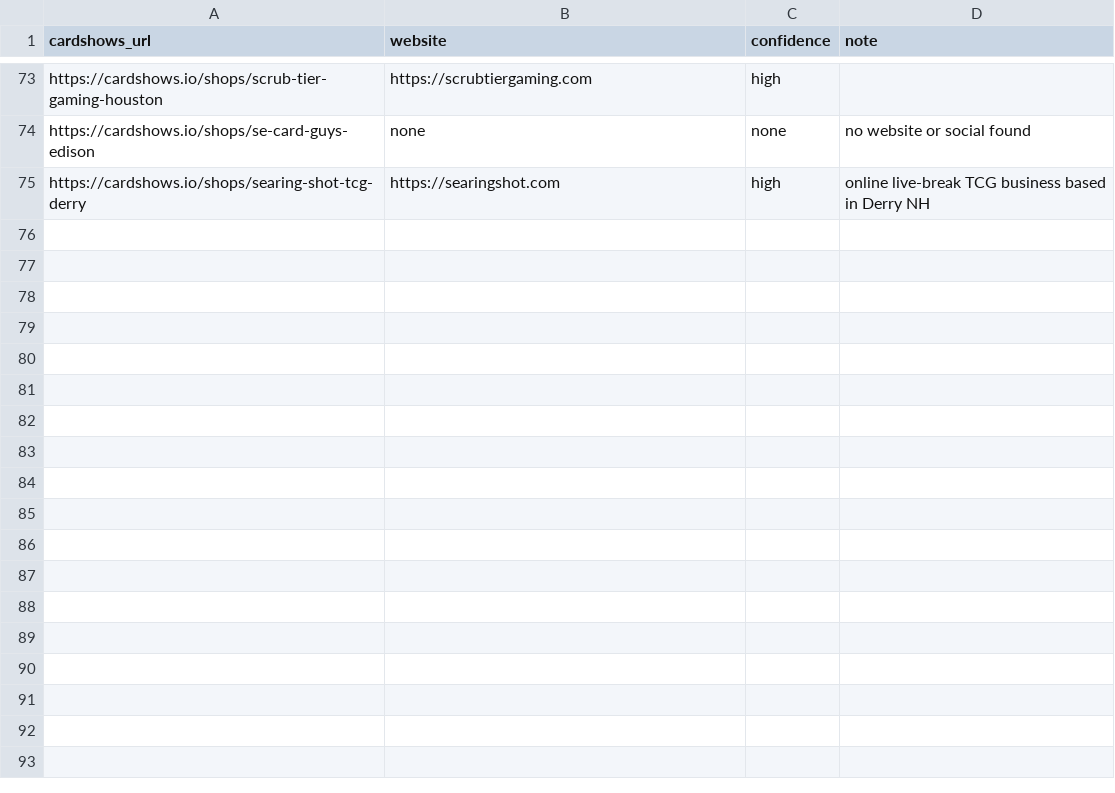
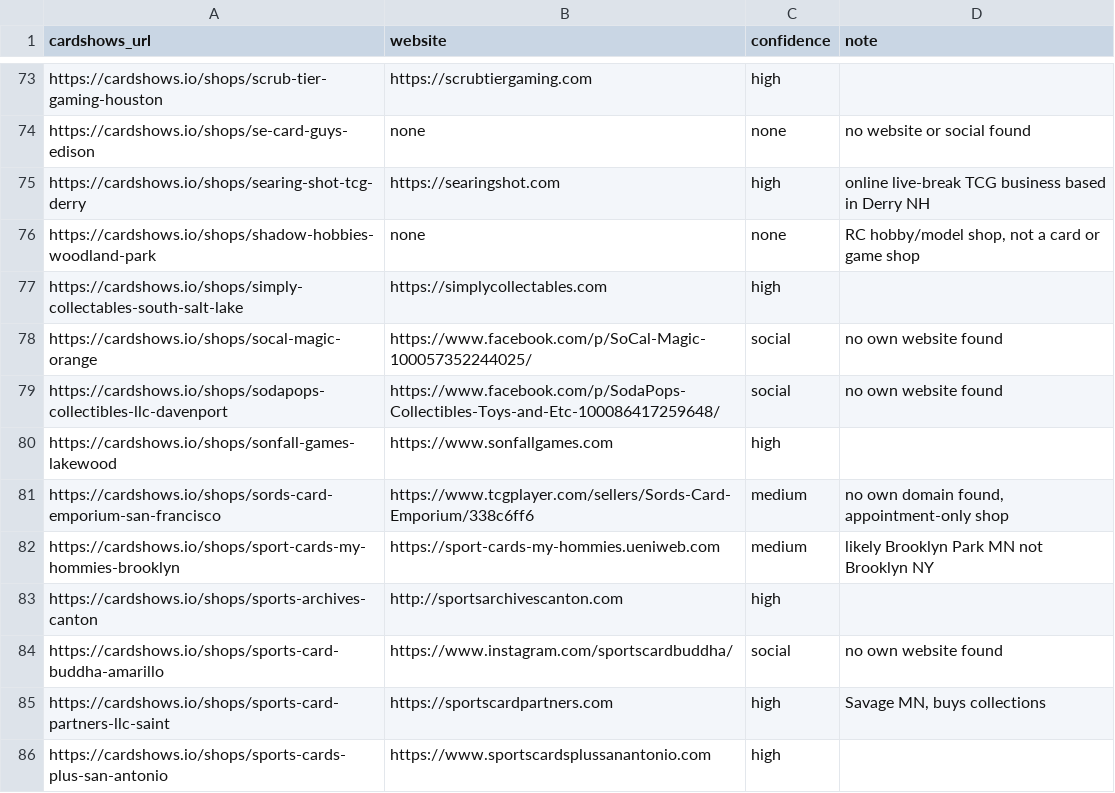
Before and after one commit to rseay-bot/test, a CSV file: results/parts/part_31.csv, drawn as a sheet; only a part is shown, gaps mark what is left out.

```diff
--- a/results/parts/part_31.csv
+++ b/results/parts/part_31.csv
@@ -75 +75,12 @@ https://cardshows.io/shops/se-card-guys-edison,none,none,no website or social fo
 https://cardshows.io/shops/searing-shot-tcg-derry,https://searingshot.com,high,online live-break TCG business based in Derry NH
+https://cardshows.io/shops/shadow-hobbies-woodland-park,none,none,"RC hobby/model shop, not a card or game shop"
+https://cardshows.io/shops/simply-collectables-south-salt-lake,https://simplycollectables.com,high,
+https://cardshows.io/shops/socal-magic-orange,https://www.facebook.com/p/SoCal-Magic-100057352244025/,social,no own website found
+https://cardshows.io/shops/sodapops-collectibles-llc-davenport,https://www.facebook.com/p/SodaPops-Collectibles-Toys-and-Etc-100086417259648/,social,no own website found
+https://cardshows.io/shops/sonfall-games-lakewood,https://www.sonfallgames.com,high,
+https://cardshows.io/shops/sords-card-emporium-san-francisco,https://www.tcgplayer.com/sellers/Sords-Card-Emporium/338c6ff6,medium,"no own domain found, appointment-only shop"
+https://cardshows.io/shops/sport-cards-my-hommies-brooklyn,https://sport-cards-my-hommies.ueniweb.com,medium,likely Brooklyn Park MN not Brooklyn NY
+https://cardshows.io/shops/sports-archives-canton,http://sportsarchivescanton.com,high,
+https://cardshows.io/shops/sports-card-buddha-amarillo,https://www.instagram.com/sportscardbuddha/,social,no own website found
+https://cardshows.io/shops/sports-card-partners-llc-saint,https://sportscardpartners.com,high,"Savage MN, buys collections"
+https://cardshows.io/shops/sports-cards-plus-san-antonio,https://www.sportscardsplussanantonio.com,high,
```
Also changed, not shown: results/parts/part_29.csv.
